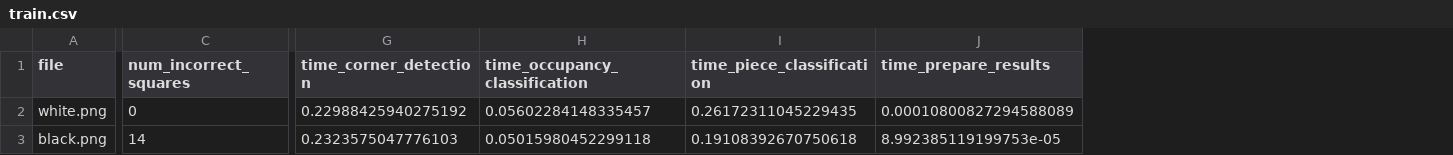
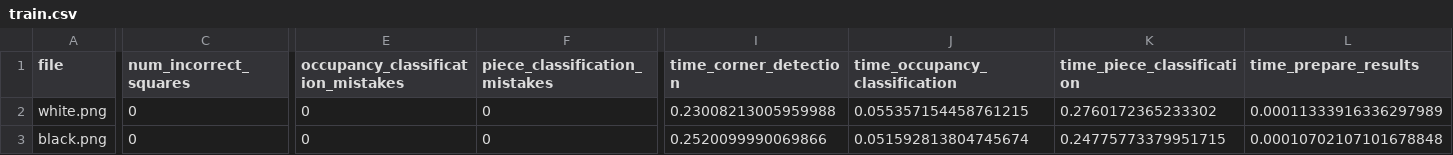
Before and after one commit to georg-wolflein/chesscog, a CSV file: results/transfer_learning/recognition/train.csv, drawn as a sheet; only a part is shown, gaps mark what is left out; addresses are those after the commit; the diff covers the shown part only; the diff names each change by its address in the sheet, - before the commit and + after, or states it on an @@ line.

```diff
--- a/results/transfer_learning/recognition/train.csv
+++ b/results/transfer_learning/recognition/train.csv
+column E, rows 1-3: occupancy_classification_mistakes | 0 | 0
+column F (piece_classification_mistakes), rows 2-3: 0 | 0
-I2 (time_corner_detection): 0.22988425940275192
+I2 (time_corner_detection): 0.23008213005959988
-J2 (time_occupancy_classification): 0.05602284148335457
+J2 (time_occupancy_classification): 0.055357154458761215
-K2 (time_piece_classification): 0.26172311045229435
+K2 (time_piece_classification): 0.2760172365233302
-L2 (time_prepare_results): 0.00010800827294588089
+L2 (time_prepare_results): 0.00011333916336297989
-C3 (num_incorrect_squares): 14
+C3 (num_incorrect_squares): 0
-I3 (time_corner_detection): 0.2323575047776103
+I3 (time_corner_detection): 0.2520099990069866
-J3 (time_occupancy_classification): 0.05015980452299118
+J3 (time_occupancy_classification): 0.051592813804745674
-K3 (time_piece_classification): 0.19108392670750618
+K3 (time_piece_classification): 0.24775773379951715
-L3 (time_prepare_results): 8.992385119199753e-05
+L3 (time_prepare_results): 0.00010702107101678848
```
Also changed, not shown: 2 edited cells elsewhere in this file, results/transfer_learning/recognition/test.csv.
